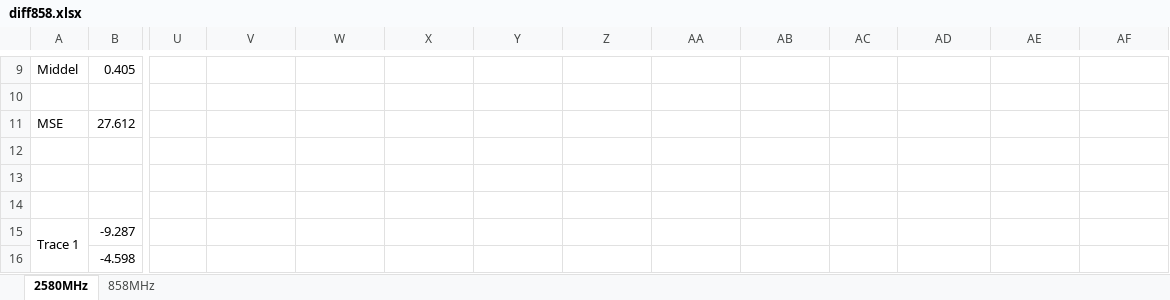
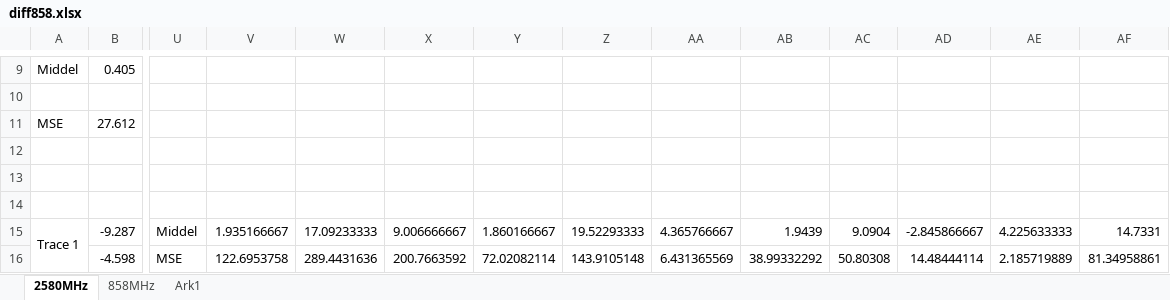
Before and after one commit to tkjj13/P7, an Excel workbook: Meas/figs858/diff858.xlsx, sheet 2580MHz, drawn as a sheet; only a part is shown, gaps mark what is left out; values as stored, in another font and other column widths than the file's, no cell formats; conditional formats not drawn; the diff covers the shown part only; the diff names each change by its address in the sheet, - before the commit and + after, or states it on an @@ line.

```diff
--- a/Meas/figs858/diff858.xlsx (sheet 2580MHz)
+++ b/Meas/figs858/diff858.xlsx (sheet 2580MHz)
+sheet tab: Ark1
-U15: (empty)
+U15: Middel
-V15: (empty)
+V15: 1.935166667
-W15: (empty)
+W15: 17.09233333
-X15: (empty)
+X15: 9.006666667
-Y15: (empty)
+Y15: 1.860166667
-Z15: (empty)
+Z15: 19.52293333
-AA15: (empty)
+AA15: 4.365766667
-AB15: (empty)
+AB15: 1.9439
-AC15: (empty)
+AC15: 9.0904
-AD15: (empty)
+AD15: -2.845866667
-AE15: (empty)
+AE15: 4.225633333
-AF15: (empty)
+AF15: 14.7331
-U16: (empty)
+U16: MSE
-V16: (empty)
+V16: 122.6953758
-W16: (empty)
+W16: 289.4431636
-X16: (empty)
+X16: 200.7663592
-Y16: (empty)
+Y16: 72.02082114
-Z16: (empty)
+Z16: 143.9105148
-AA16: (empty)
+AA16: 6.431365569
-AB16: (empty)
+AB16: 38.99332292
-AC16: (empty)
+AC16: 50.80308
-AD16: (empty)
+AD16: 14.48444114
-AE16: (empty)
+AE16: 2.185719889
-AF16: (empty)
+AF16: 81.34958861
```
Also changed, not shown: 336 edited cells elsewhere in this sheet, cell formats, Meas/figs858/diff2.xlsx.
